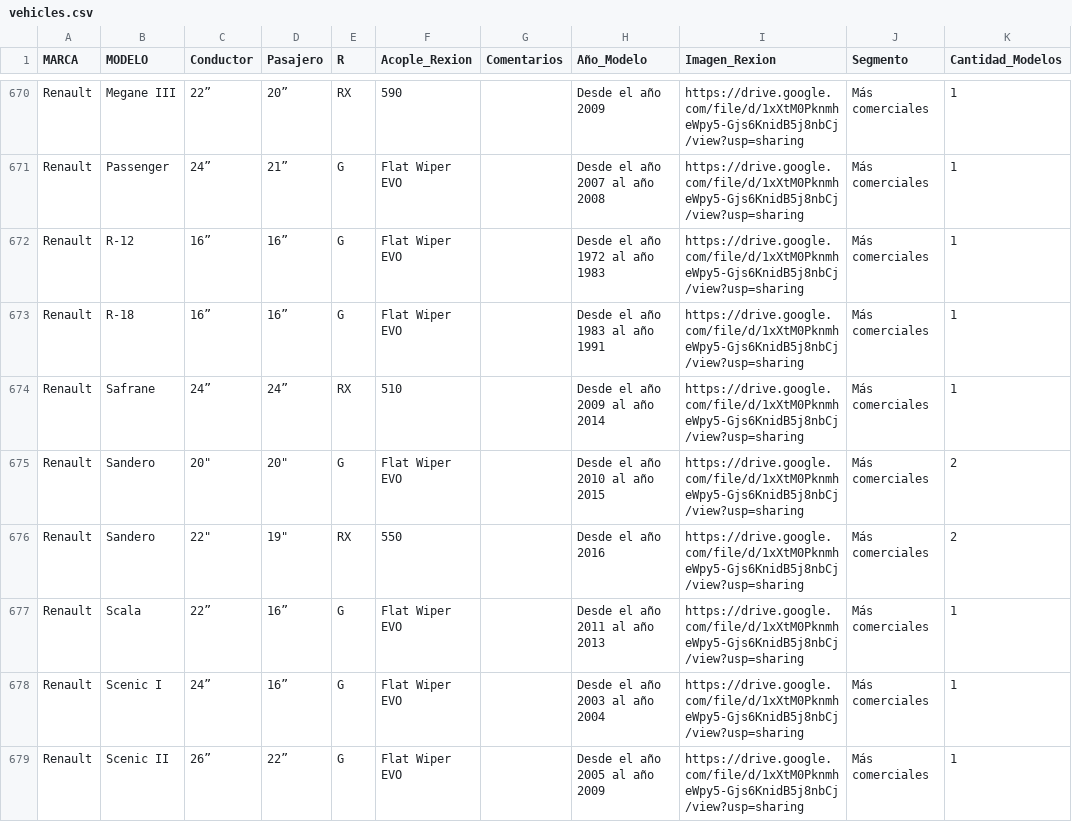
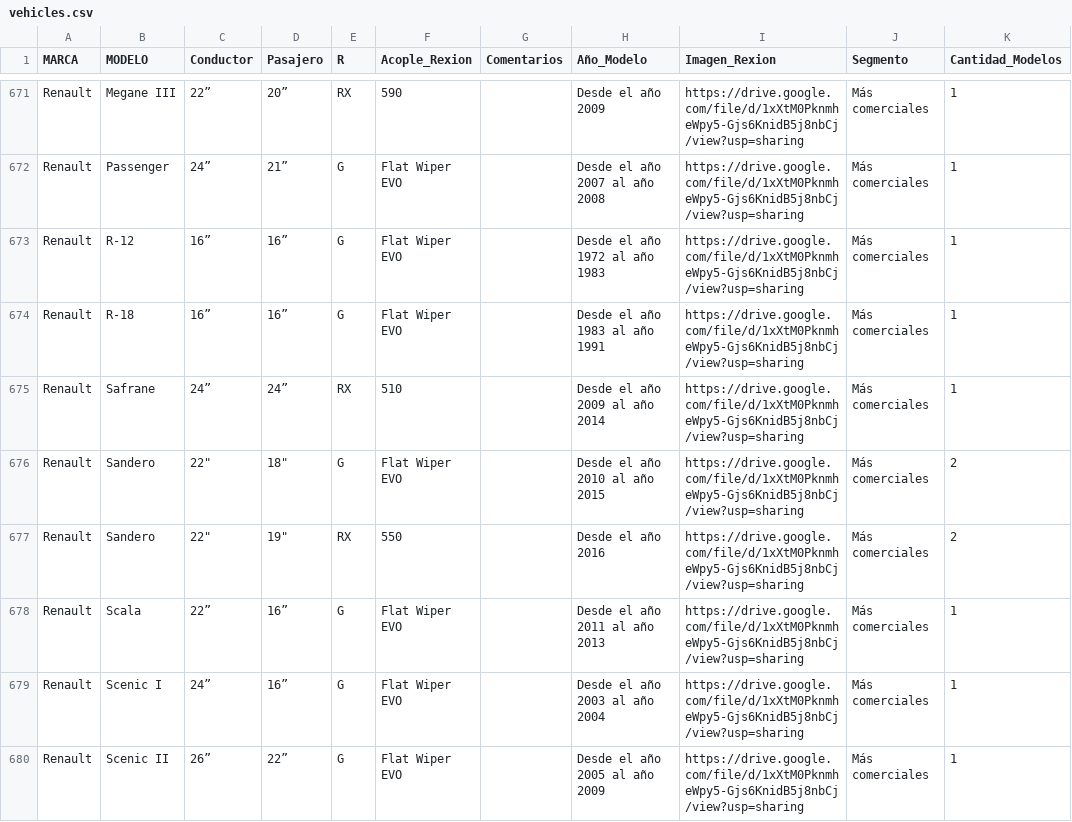
Before and after one commit to EmerssonDiaz/emersson.github.io, a CSV file: data/vehicles.csv, drawn as a sheet; only a part is shown, gaps mark what is left out; addresses are those after the commit; the diff covers the shown part only; the diff names each change by its address in the sheet, - before the commit and + after, or states it on an @@ line.

```diff
--- a/data/vehicles.csv
+++ b/data/vehicles.csv
-C676 (Conductor): 20"
+C676 (Conductor): 22"
-D676 (Pasajero): 20"
+D676 (Pasajero): 18"
```
Also changed, not shown: 6 added rows, 6 removed rows and 56 edited cells elsewhere in this file.
